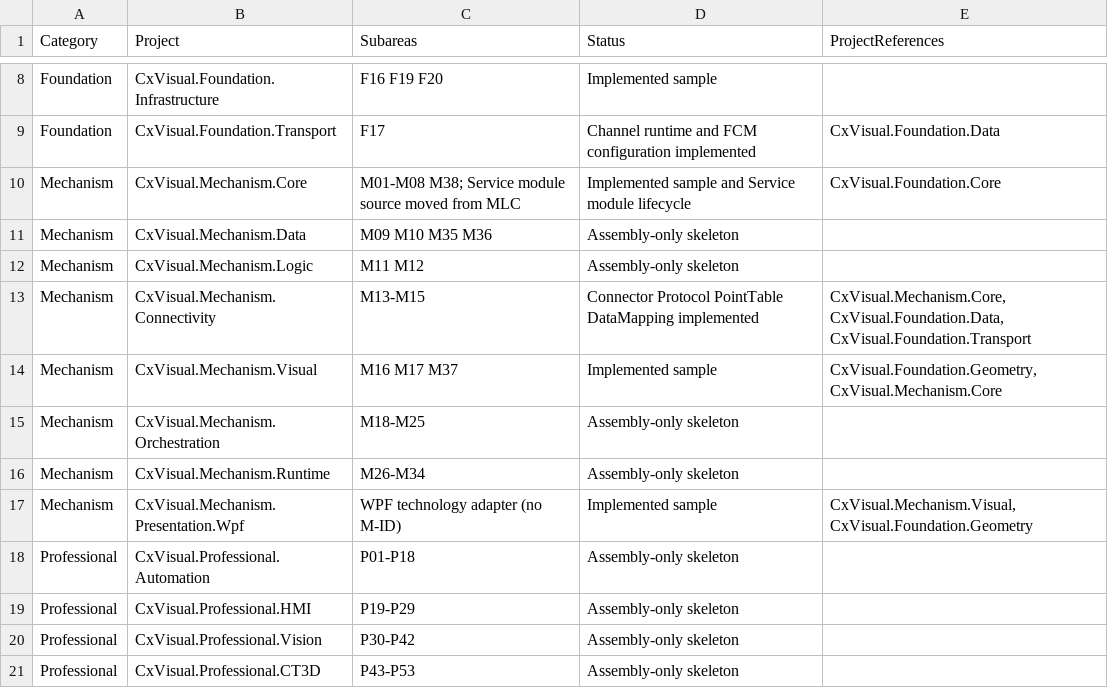
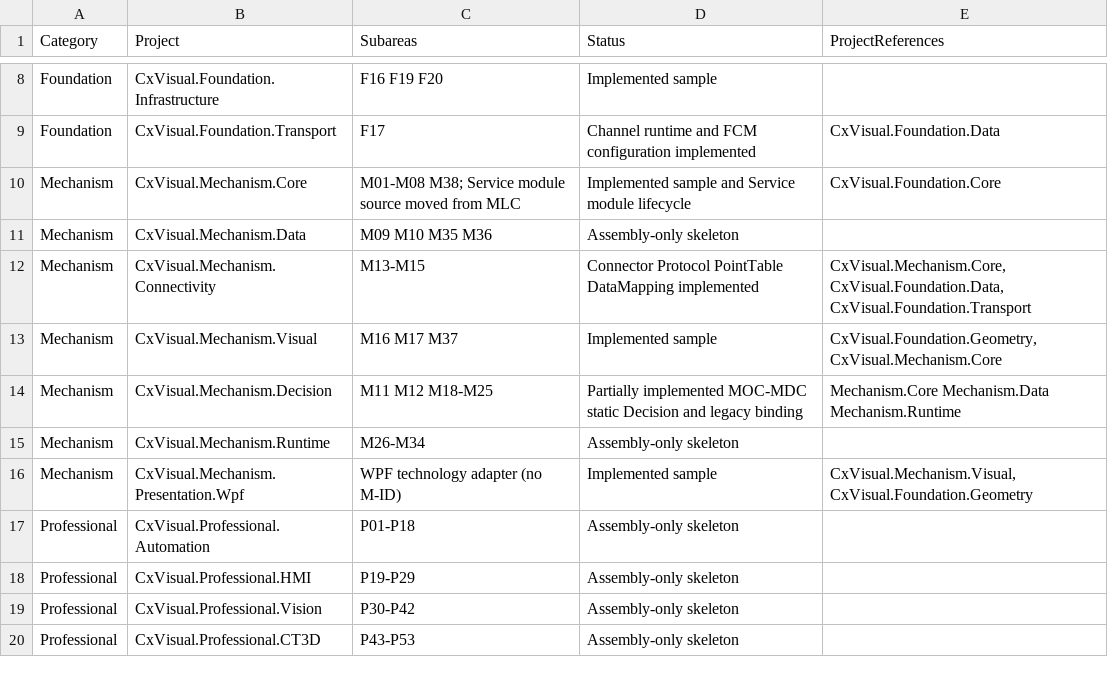
Before and after one commit to oudream/cx-visual-x3, a CSV file: DOCS/ProjectCatalog.csv, drawn as a sheet; only a part is shown, gaps mark what is left out; removed rows and columns are numbered as before the commit, all else as after; the diff names each change by its address in the sheet, - before the commit and + after, or states it on an @@ line.

Commit message:
合并 Logic 与 Orchestration 为 Decision，清理旧工程并同步引用与CI
保留已有MOC/MDC业务源码与兼容API，删除无业务代码的Logic工程；统一工程数更新至26。Decision对Runtime的过渡依赖待下一阶段纯Plan/Loader解耦，未宣称已验收。

```diff
--- a/DOCS/ProjectCatalog.csv
+++ b/DOCS/ProjectCatalog.csv
-row 12: Mechanism | CxVisual.Mechanism.Logic | M11 M12 | Assembly-only skeleton
-row 15: Mechanism | CxVisual.Mechanism.Orchestration | M18-M25 | Assembly-only skeleton
+row 14: Mechanism | CxVisual.Mechanism.Decision | M11 M12 M18-M25 | Partially implemented MOC-MDC static Decision and legacy binding | Mechanism.Core Mechanism.Data Mechanism.Runtime
```
Also changed, not shown: 41 other files.
